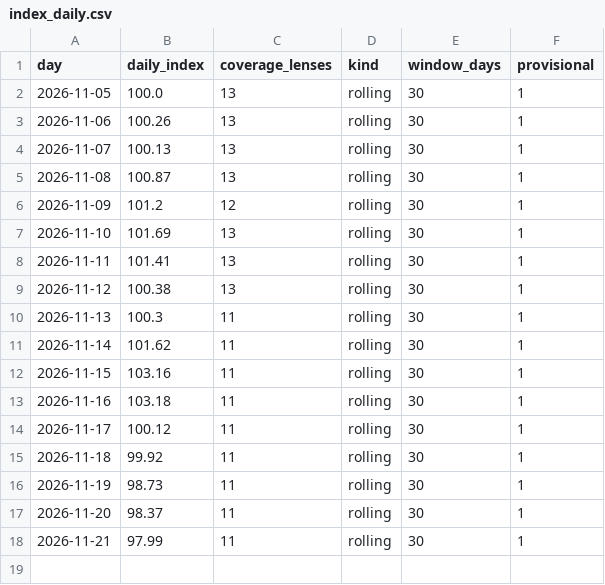
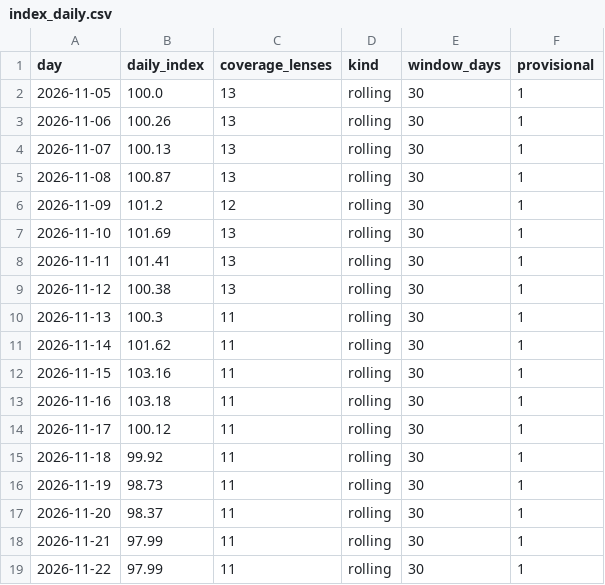
Before and after one commit to sanokushi-del/souba-index, a CSV file: camera/data/index_daily.csv, drawn as a sheet; the diff names each change by its address in the sheet, - before the commit and + after, or states it on an @@ line.

```diff
--- a/camera/data/index_daily.csv
+++ b/camera/data/index_daily.csv
+row 19: 2026-11-22 | 97.99 | 11 | rolling | 30 | 1
```
Also changed, not shown: bag/data/index_daily.csv, lens/data/index_daily.csv, 45 other files.
